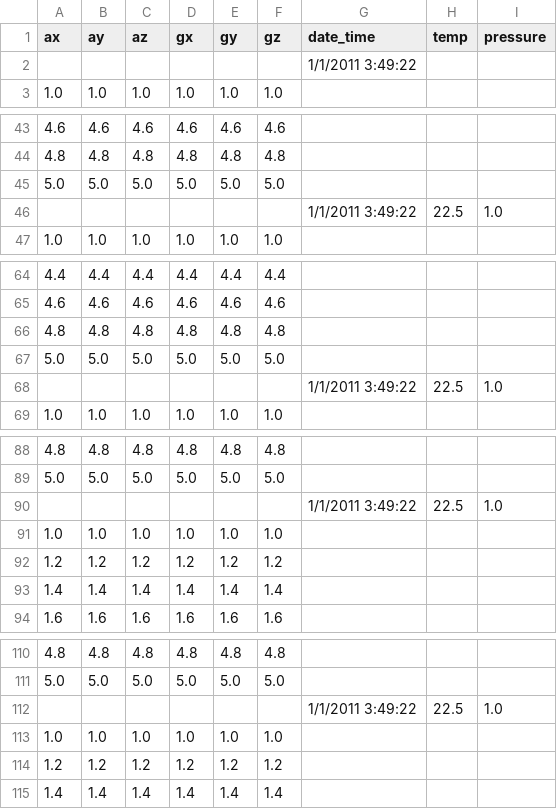
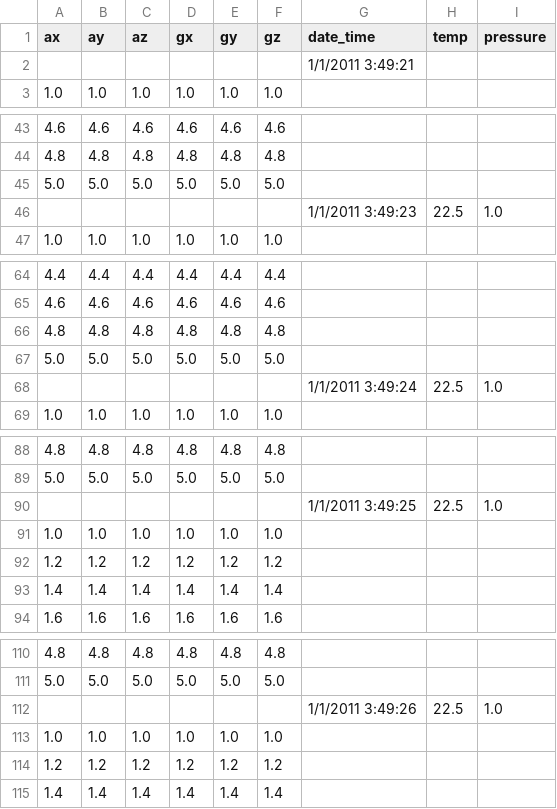
Before and after one commit to WLaney/animal_tag_analysis, a CSV file: data/new_data.csv, drawn as a sheet; only a part is shown, gaps mark what is left out; the diff covers the shown part only.

Commit message:
incremnted time in fake test data

```diff
--- a/data/new_data.csv
+++ b/data/new_data.csv
@@ -1,3 +1,3 @@
  ax,  ay,  az,  gx,  gy,  gz,        date_time, temp, pressure
-   ,    ,    ,    ,    ,    , 1/1/2011 3:49:22,     ,
+   ,    ,    ,    ,    ,    , 1/1/2011 3:49:21,     ,
 1.0, 1.0, 1.0, 1.0, 1.0, 1.0,                 ,     ,
@@ -45,3 +45,3 @@
 5.0, 5.0, 5.0, 5.0, 5.0, 5.0,                 ,     ,
-   ,    ,    ,    ,    ,    , 1/1/2011 3:49:22, 22.5, 1.0
+   ,    ,    ,    ,    ,    , 1/1/2011 3:49:23, 22.5, 1.0
 1.0, 1.0, 1.0, 1.0, 1.0, 1.0,                 ,     ,
@@ -67,3 +67,3 @@
 5.0, 5.0, 5.0, 5.0, 5.0, 5.0,                 ,     ,
-   ,    ,    ,    ,    ,    , 1/1/2011 3:49:22, 22.5, 1.0
+   ,    ,    ,    ,    ,    , 1/1/2011 3:49:24, 22.5, 1.0
 1.0, 1.0, 1.0, 1.0, 1.0, 1.0,                 ,     ,
@@ -89,3 +89,3 @@
 5.0, 5.0, 5.0, 5.0, 5.0, 5.0,                 ,     ,
-   ,    ,    ,    ,    ,    , 1/1/2011 3:49:22, 22.5, 1.0
+   ,    ,    ,    ,    ,    , 1/1/2011 3:49:25, 22.5, 1.0
 1.0, 1.0, 1.0, 1.0, 1.0, 1.0,                 ,     ,
@@ -111,3 +111,3 @@
 5.0, 5.0, 5.0, 5.0, 5.0, 5.0,                 ,     ,
-   ,    ,    ,    ,    ,    , 1/1/2011 3:49:22, 22.5, 1.0
+   ,    ,    ,    ,    ,    , 1/1/2011 3:49:26, 22.5, 1.0
 1.0, 1.0, 1.0, 1.0, 1.0, 1.0,                 ,     ,
```
Also changed, not shown: 1 edited cell elsewhere in this file.
